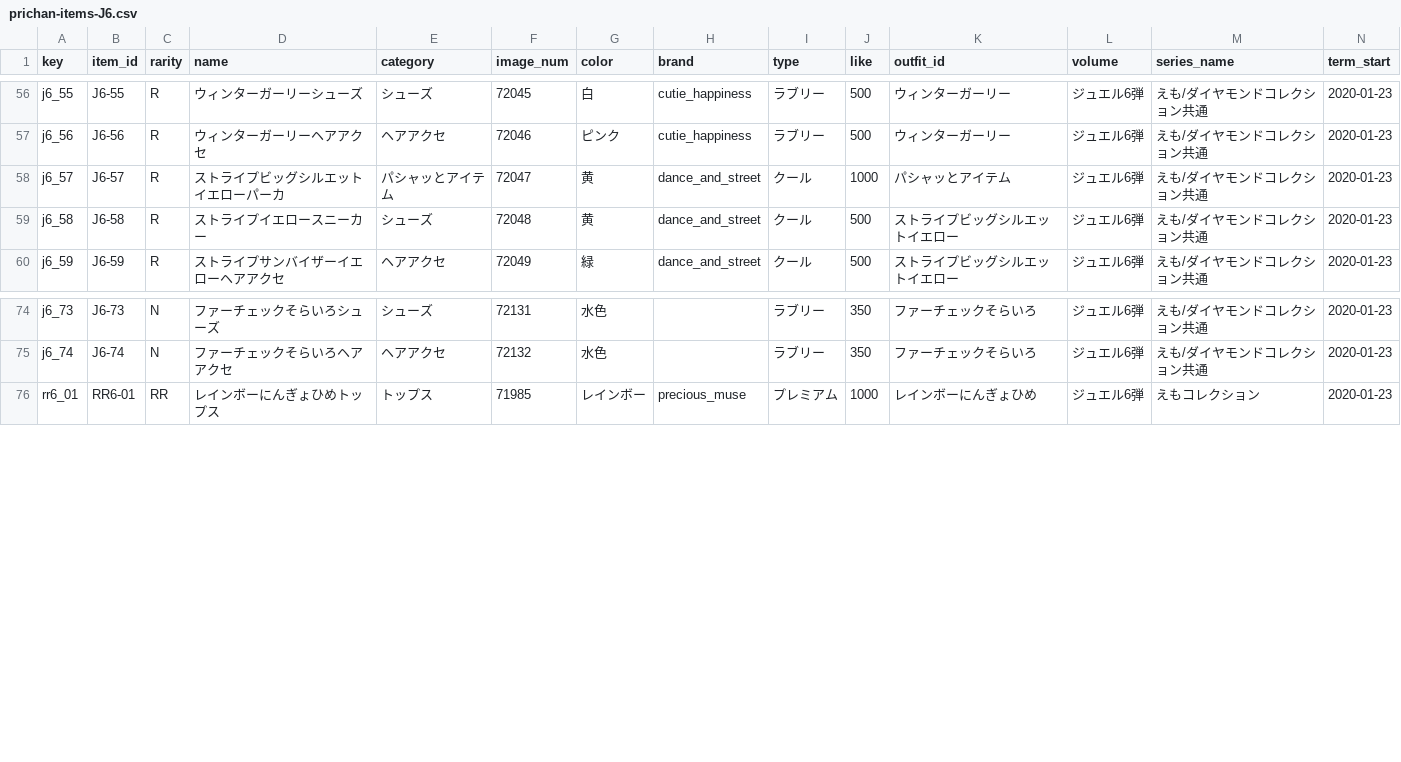
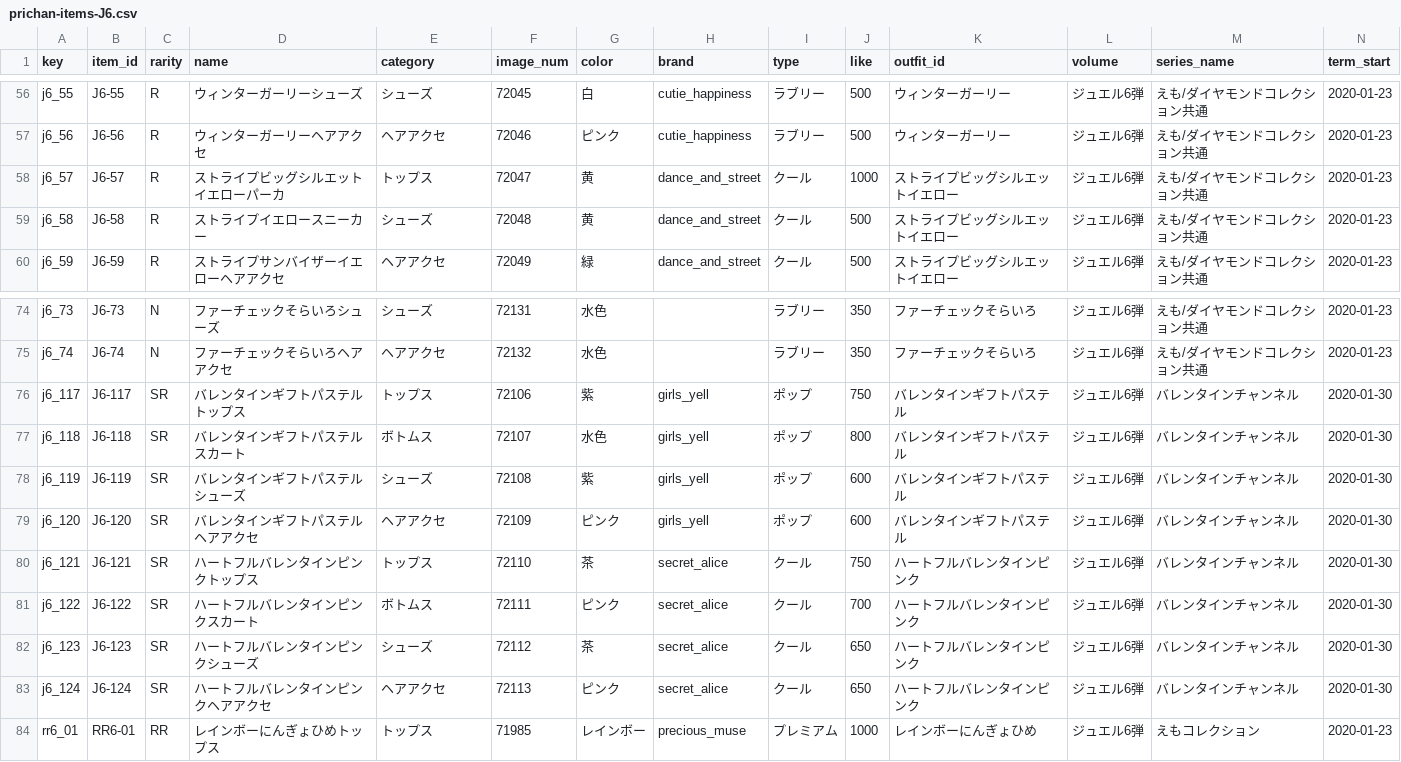
Before and after one commit to prickathon/prismdb, a CSV file: _data/item/prichan-items-J6.csv, drawn as a sheet; only a part is shown, gaps mark what is left out; rows hold the shown columns only; the diff names each change by its address in the sheet, - before the commit and + after, or states it on an @@ line.

```diff
--- a/_data/item/prichan-items-J6.csv
+++ b/_data/item/prichan-items-J6.csv
-E58 (category): パシャッとアイテム
+E58 (category): トップス
-K58 (outfit_id): パシャッとアイテム
+K58 (outfit_id): ストライプビッグシルエットイエロー
+row 76: j6_117 | J6-117 | SR | バレンタインギフトパステルトップス | トップス | 72106 | 紫 | girls_yell | ポップ | 750 | バレンタインギフトパステル | ジュエル6弾 | バレンタインチャンネル | 2020-01-30
+row 77: j6_118 | J6-118 | SR | バレンタインギフトパステルスカート | ボトムス | 72107 | 水色 | girls_yell | ポップ | 800 | バレンタインギフトパステル | ジュエル6弾 | バレンタインチャンネル | 2020-01-30
+row 78: j6_119 | J6-119 | SR | バレンタインギフトパステルシューズ | シューズ | 72108 | 紫 | girls_yell | ポップ | 600 | バレンタインギフトパステル | ジュエル6弾 | バレンタインチャンネル | 2020-01-30
+row 79: j6_120 | J6-120 | SR | バレンタインギフトパステルヘアアクセ | ヘアアクセ | 72109 | ピンク | girls_yell | ポップ | 600 | バレンタインギフトパステル | ジュエル6弾 | バレンタインチャンネル | 2020-01-30
+row 80: j6_121 | J6-121 | SR | ハートフルバレンタインピンクトップス | トップス | 72110 | 茶 | secret_alice | クール | 750 | ハートフルバレンタインピンク | ジュエル6弾 | バレンタインチャンネル | 2020-01-30
+row 81: j6_122 | J6-122 | SR | ハートフルバレンタインピンクスカート | ボトムス | 72111 | ピンク | secret_alice | クール | 700 | ハートフルバレンタインピンク | ジュエル6弾 | バレンタインチャンネル | 2020-01-30
+row 82: j6_123 | J6-123 | SR | ハートフルバレンタインピンクシューズ | シューズ | 72112 | 茶 | secret_alice | クール | 650 | ハートフルバレンタインピンク | ジュエル6弾 | バレンタインチャンネル | 2020-01-30
+row 83: j6_124 | J6-124 | SR | ハートフルバレンタインピンクヘアアクセ | ヘアアクセ | 72113 | ピンク | secret_alice | クール | 650 | ハートフルバレンタインピンク | ジュエル6弾 | バレンタインチャンネル | 2020-01-30
```
Also changed, not shown: _data/item/prichan-items-PB.csv, 1 other file.
